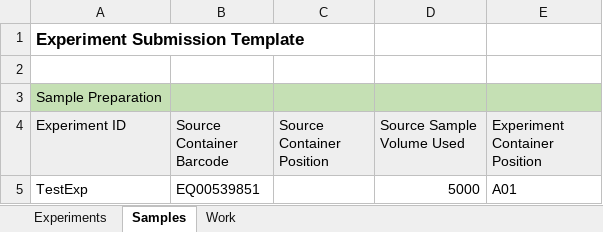
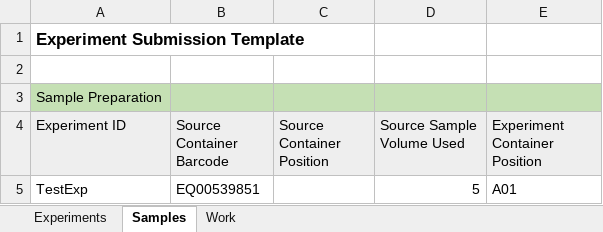
Before and after one commit to c3g/freezeman, an Excel workbook: backend/fms_core/static/submission_templates/Experiment_Infinium_24_vtest.xlsx, sheet Samples, drawn as a sheet; values as stored, in another font and other column widths than the file's, no borders; the diff names each change by its address in the sheet, - before the commit and + after, or states it on an @@ line.

Commit message:
Template importer Experiment Run tests (#157)
* Implemented experiment run tests

* Continued tests and fixed property values bien created with None values

* Finished tests

```diff
--- a/backend/fms_core/static/submission_templates/Experiment_Infinium_24_vtest.xlsx (sheet Samples)
+++ b/backend/fms_core/static/submission_templates/Experiment_Infinium_24_vtest.xlsx (sheet Samples)
-D5 (Source Sample Volume Used): 5000
+D5 (Source Sample Volume Used): 5
```
Also changed, not shown: 4 other files.
